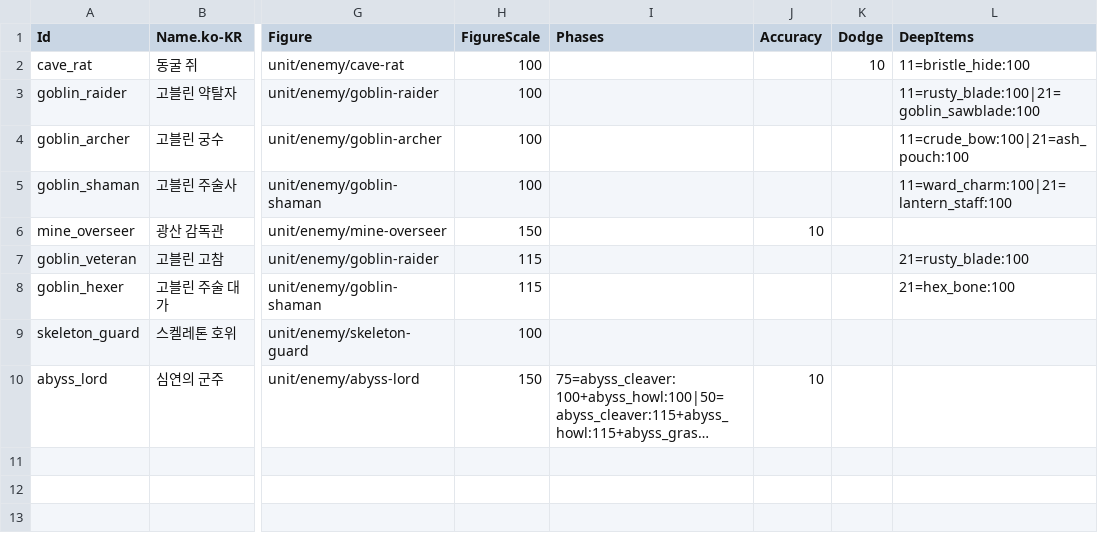
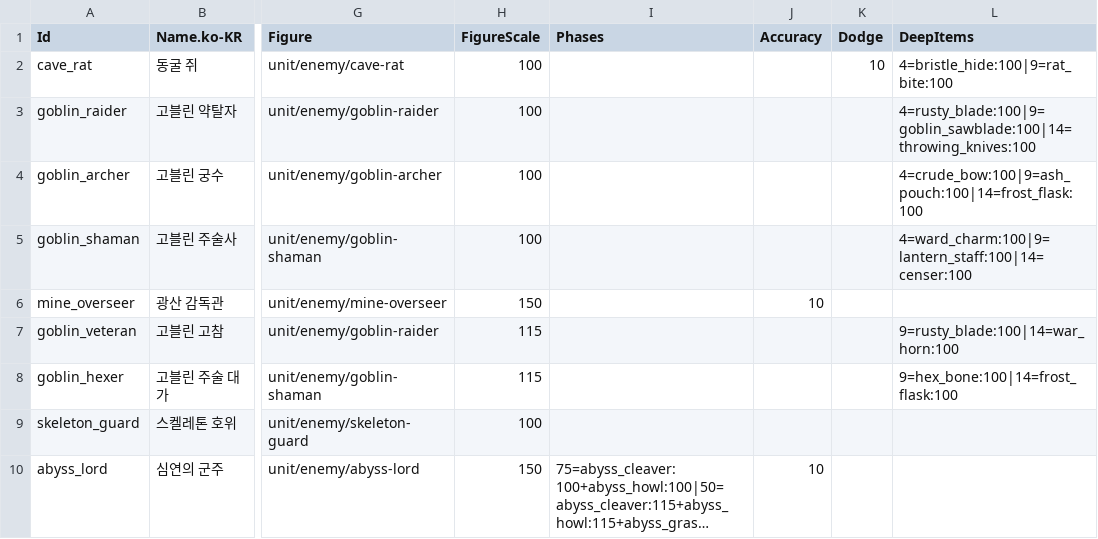
Before and after one commit to merustudy/F1, a CSV file: Assets/@Data/Source/EnemyData.csv, drawn as a sheet; only a part is shown, gaps mark what is left out; long unchanged cells end in …; the diff names each change by its address in the sheet, - before the commit and + after, or states it on an @@ line.

```diff
--- a/Assets/@Data/Source/EnemyData.csv
+++ b/Assets/@Data/Source/EnemyData.csv
-L2 (DeepItems): 11=bristle_hide:100
+L2 (DeepItems): 4=bristle_hide:100|9=rat_bite:100
-L3 (DeepItems): 11=rusty_blade:100|21=goblin_sawblade:100
+L3 (DeepItems): 4=rusty_blade:100|9=goblin_sawblade:100|14=throwing_knives:100
-L4 (DeepItems): 11=crude_bow:100|21=ash_pouch:100
+L4 (DeepItems): 4=crude_bow:100|9=ash_pouch:100|14=frost_flask:100
-L5 (DeepItems): 11=ward_charm:100|21=lantern_staff:100
+L5 (DeepItems): 4=ward_charm:100|9=lantern_staff:100|14=censer:100
-L7 (DeepItems): 21=rusty_blade:100
+L7 (DeepItems): 9=rusty_blade:100|14=war_horn:100
-L8 (DeepItems): 21=hex_bone:100
+L8 (DeepItems): 9=hex_bone:100|14=frost_flask:100
```
Also changed, not shown: Assets/@Data/Source/BalanceData.csv, Assets/@Data/Source/DungeonData.csv, 24 other files.
